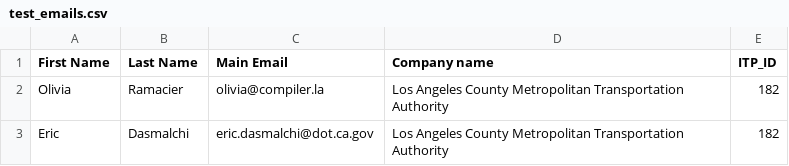
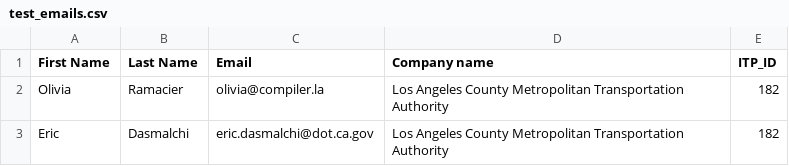
Before and after one commit to cal-itp/reports, a CSV file: reports/test_emails.csv, drawn as a sheet.

Commit message:
add Christian to CODEOWNERS, fix email script column name

```diff
--- a/reports/test_emails.csv
+++ b/reports/test_emails.csv
@@ -1,2 +1,2 @@
-First Name,Last Name,Main Email,Company name,ITP_ID
+First Name,Last Name,Email,Company name,ITP_ID
 Olivia,Ramacier,olivia@compiler.la,Los Angeles County Metropolitan Transportation Authority,182
```
Also changed, not shown: 2 other files.
